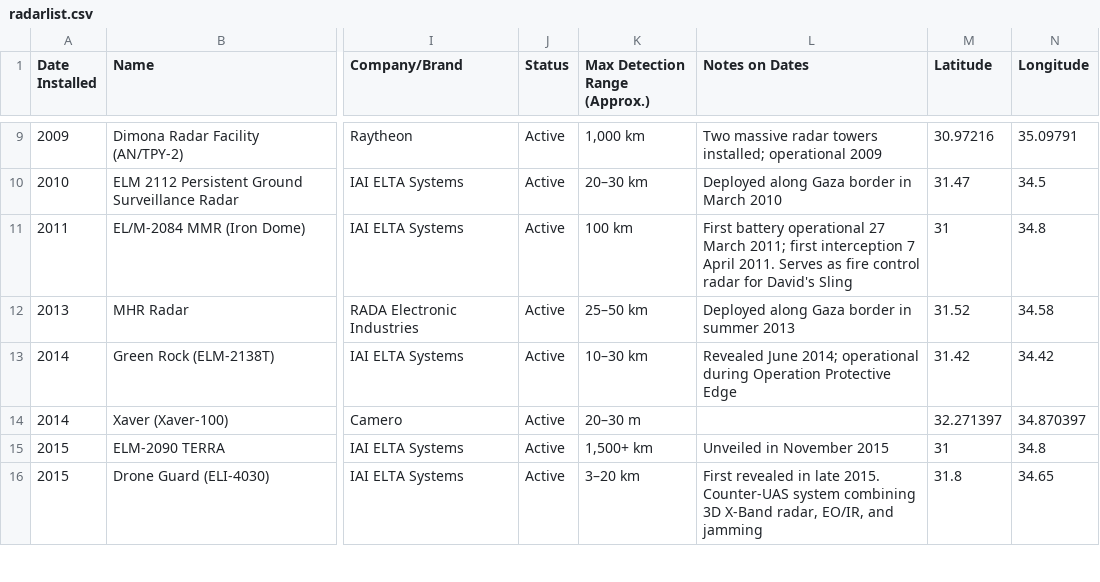
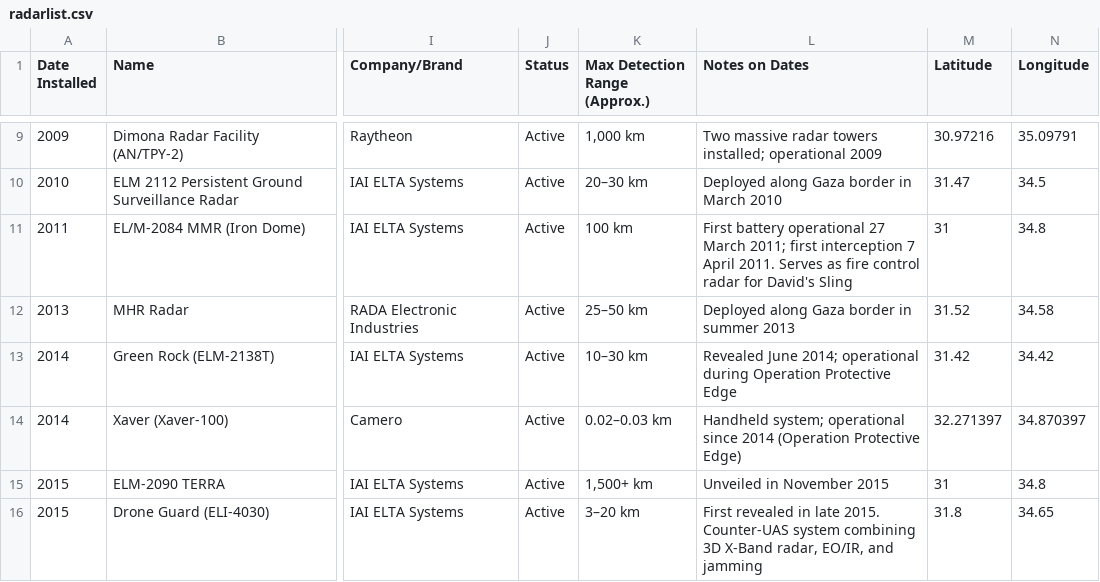
Before and after one commit to FlorenceTo/Aelectrosonic, a CSV file: public/data/radarlist.csv, drawn as a sheet; only a part is shown, gaps mark what is left out; the diff names each change by its address in the sheet, - before the commit and + after, or states it on an @@ line.

Commit message:
updating radarlist

```diff
--- a/public/data/radarlist.csv
+++ b/public/data/radarlist.csv
-K14 (Max Detection Range (Approx.)): 20–30 m
+K14 (Max Detection Range (Approx.)): 0.02–0.03 km
-L14 (Notes on Dates): (empty)
+L14 (Notes on Dates): Handheld system; operational since 2014 (Operation Protective Edge)
```
